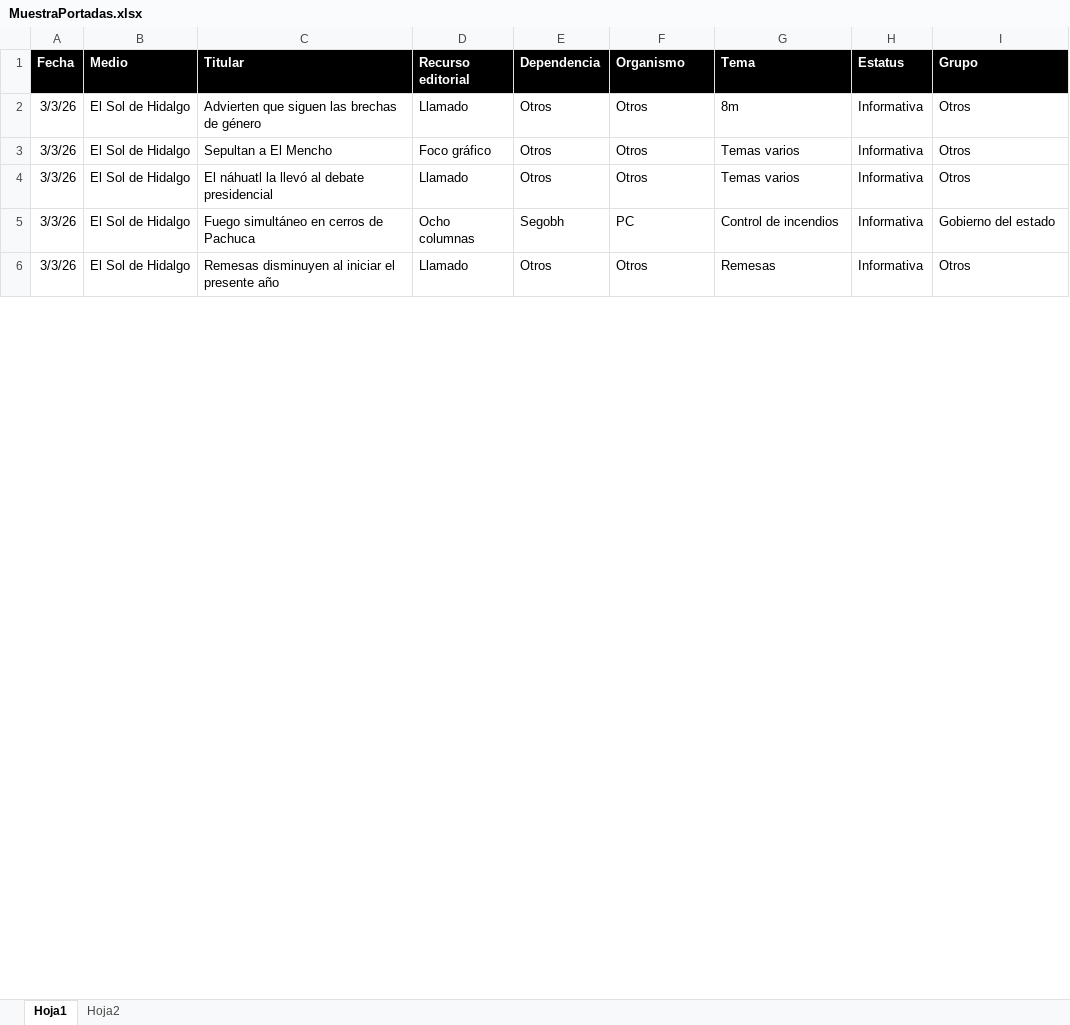
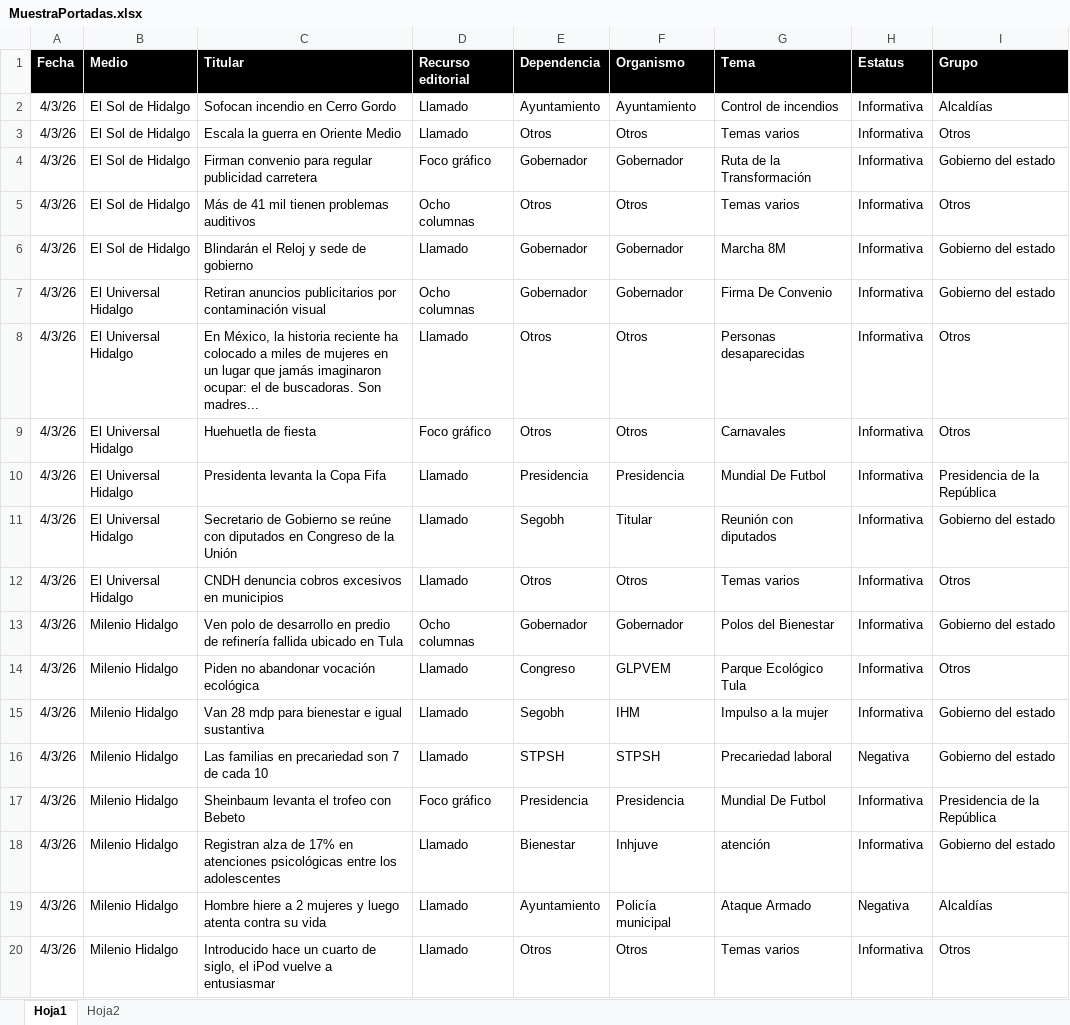
Before and after one commit to thelonious9/Reporteportadas, an Excel workbook: MuestraPortadas.xlsx, sheet Hoja1, drawn as a sheet; only a part is shown; values as stored, in another font and other column widths than the file's, no borders; table styles not drawn; removed rows and columns are numbered as before the commit, all else as after; the diff covers the shown part only; the diff names each change by its address in the sheet, - before the commit and + after, or states it on an @@ line.

```diff
--- a/MuestraPortadas.xlsx (sheet Hoja1)
+++ b/MuestraPortadas.xlsx (sheet Hoja1)
+row 2: 4/3/26 | El Sol de Hidalgo | Sofocan incendio en Cerro Gordo | Llamado | Ayuntamiento | Ayuntamiento | Control de incendios | Informativa | Alcaldías
-A3 (Fecha): 3/3/26
+A3 (Fecha): 4/3/26
-C3 (Titular): Advierten que siguen las brechas de género
+C3 (Titular): Escala la guerra en Oriente Medio
-G3 (Tema): 8m
+G3 (Tema): Temas varios
+row 4: 4/3/26 | El Sol de Hidalgo | Firman convenio para regular publicidad carretera | Foco gráfico | Gobernador | Gobernador | Ruta de la Transformación | Informativa | Gobierno del estado
-A5 (Fecha): 3/3/26
+A5 (Fecha): 4/3/26
-C5 (Titular): Sepultan a El Mencho
+C5 (Titular): Más de 41 mil tienen problemas auditivos
-D5 (Recurso editorial): Foco gráfico
+D5 (Recurso editorial): Ocho columnas
+row 6: 4/3/26 | El Sol de Hidalgo | Blindarán el Reloj y sede de gobierno | Llamado | Gobernador | Gobernador | Marcha 8M | Informativa | Gobierno del estado
+row 7: 4/3/26 | El Universal Hidalgo | Retiran anuncios publicitarios por contaminación visual | Ocho columnas | Gobernador | Gobernador | Firma De Convenio | Informativa | Gobierno del estado
+row 8: 4/3/26 | El Universal Hidalgo | En México, la historia reciente ha colocado a miles de mujeres en un lugar que jamás imaginaron ocupar: el de buscadoras. Son madres... | Llamado | Otros | Otros | Personas desaparecidas | Informativa | Otros
+row 9: 4/3/26 | El Universal Hidalgo | Huehuetla de fiesta | Foco gráfico | Otros | Otros | Carnavales | Informativa | Otros
+row 10: 4/3/26 | El Universal Hidalgo | Presidenta levanta la Copa Fifa | Llamado | Presidencia | Presidencia | Mundial De Futbol | Informativa | Presidencia de la República
+row 11: 4/3/26 | El Universal Hidalgo | Secretario de Gobierno se reúne con diputados en Congreso de la Unión | Llamado | Segobh | Titular | Reunión con diputados | Informativa | Gobierno del estado
-A12 (Fecha): 3/3/26
+A12 (Fecha): 4/3/26
-B12 (Medio): El Sol de Hidalgo
+B12 (Medio): El Universal Hidalgo
-C12 (Titular): El náhuatl la llevó al debate presidencial
+C12 (Titular): CNDH denuncia cobros excesivos en municipios
-row 5: 3/3/26 | El Sol de Hidalgo | Fuego simultáneo en cerros de Pachuca | Ocho columnas | Segobh | PC | Control de incendios | Informativa | Gobierno del estado
+row 13: 4/3/26 | Milenio Hidalgo | Ven polo de desarrollo en predio de refinería fallida ubicado en Tula | Ocho columnas | Gobernador | Gobernador | Polos del Bienestar | Informativa | Gobierno del estado
+row 14: 4/3/26 | Milenio Hidalgo | Piden no abandonar vocación ecológica | Llamado | Congreso | GLPVEM | Parque Ecológico Tula | Informativa | Otros
+row 15: 4/3/26 | Milenio Hidalgo | Van 28 mdp para bienestar e igual sustantiva | Llamado | Segobh | IHM | Impulso a la mujer | Informativa | Gobierno del estado
+row 16: 4/3/26 | Milenio Hidalgo | Las familias en precariedad son 7 de cada 10 | Llamado | STPSH | STPSH | Precariedad laboral | Negativa | Gobierno del estado
+row 17: 4/3/26 | Milenio Hidalgo | Sheinbaum levanta el trofeo con Bebeto | Foco gráfico | Presidencia | Presidencia | Mundial De Futbol | Informativa | Presidencia de la República
+row 18: 4/3/26 | Milenio Hidalgo | Registran alza de 17% en atenciones psicológicas entre los adolescentes | Llamado | Bienestar | Inhjuve | atención | Informativa | Gobierno del estado
+row 19: 4/3/26 | Milenio Hidalgo | Hombre hiere a 2 mujeres y luego atenta contra su vida | Llamado | Ayuntamiento | Policía municipal | Ataque Armado | Negativa | Alcaldías
-A20 (Fecha): 3/3/26
+A20 (Fecha): 4/3/26
-B20 (Medio): El Sol de Hidalgo
+B20 (Medio): Milenio Hidalgo
-C20 (Titular): Remesas disminuyen al iniciar el presente año
+C20 (Titular): Introducido hace un cuarto de siglo, el iPod vuelve a entusiasmar
-G20 (Tema): Remesas
+G20 (Tema): Temas varios
```
Also changed, not shown: 28 added rows, 42 removed rows and 79 edited cells elsewhere in this sheet, 1 other file.
